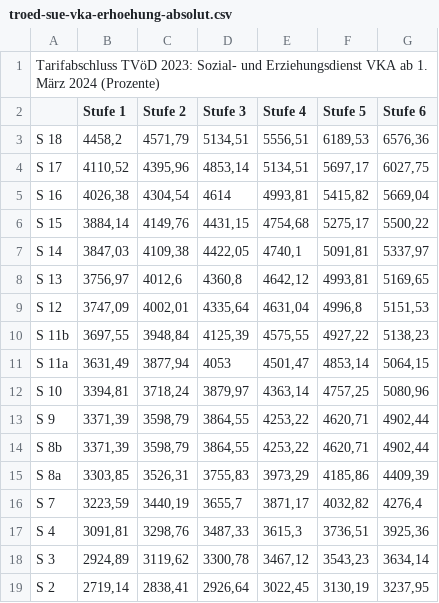
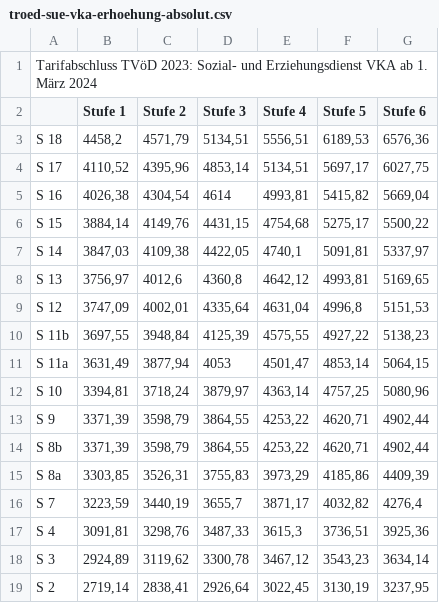
Before and after one commit to GEW-Bund/entgelttabellen, a CSV file: troed-sue-vka-erhoehung-absolut.csv, drawn as a sheet.

Commit message:
Überschrift geändert

```diff
--- a/troed-sue-vka-erhoehung-absolut.csv
+++ b/troed-sue-vka-erhoehung-absolut.csv
@@ -1,2 +1,2 @@
-Tarifabschluss TVöD 2023: Sozial- und Erziehungsdienst VKA ab 1. März 2024 (Prozente);;;;;;
+Tarifabschluss TVöD 2023: Sozial- und Erziehungsdienst VKA ab 1. März 2024;;;;;;
 ;Stufe 1;Stufe 2;Stufe 3;Stufe 4;Stufe 5;Stufe 6
```
